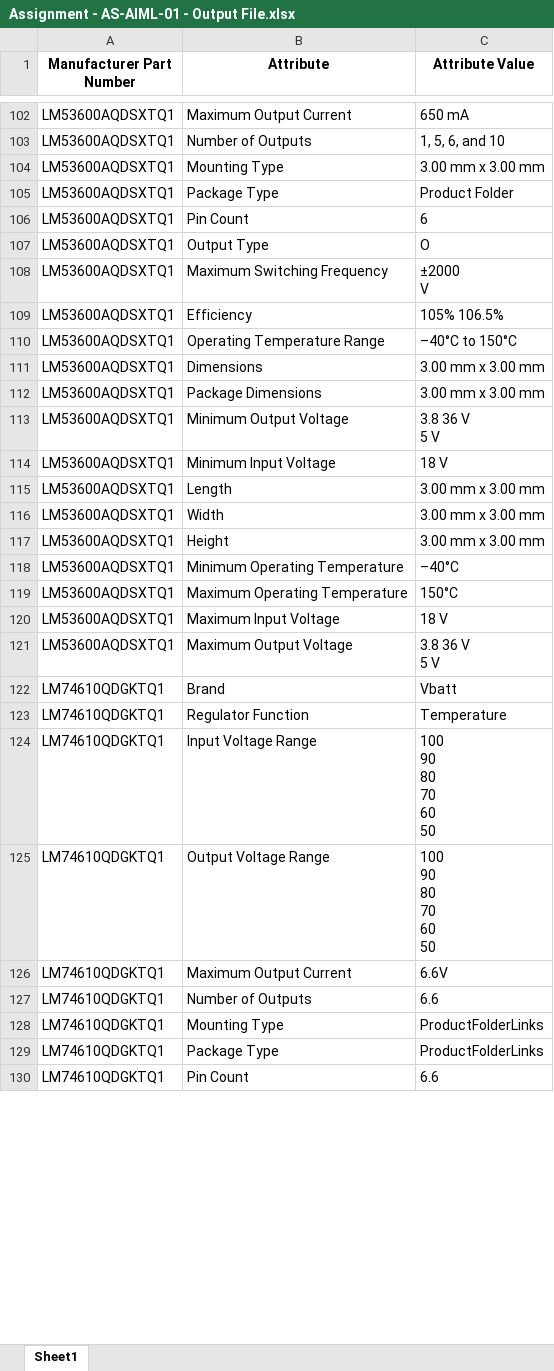
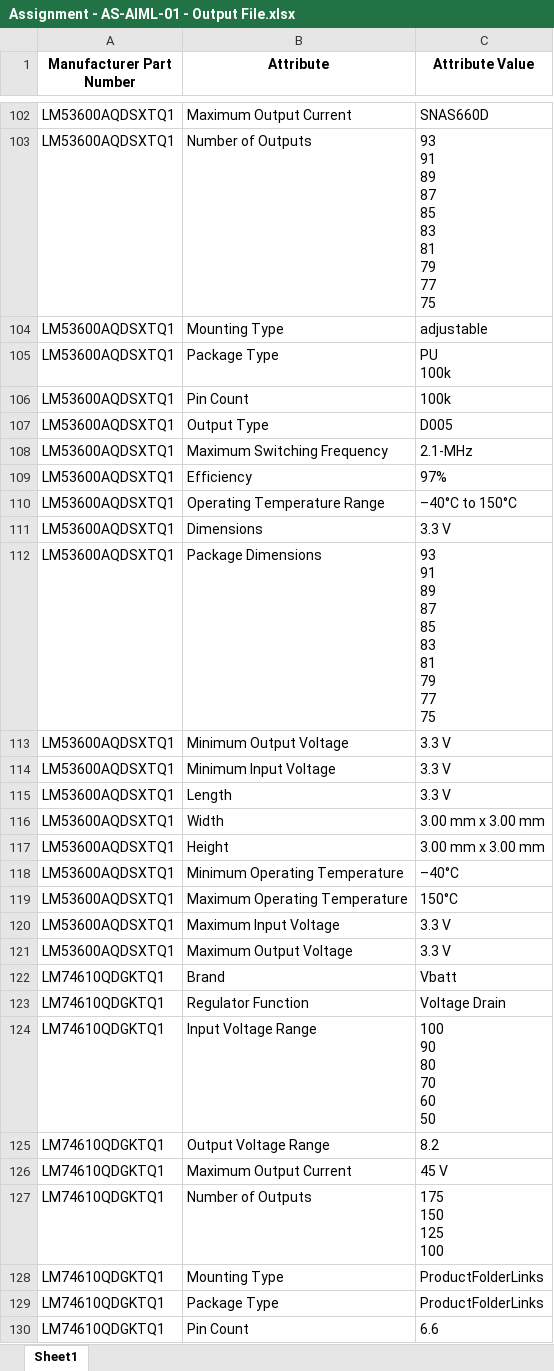
Before and after one commit to iamsumedh91/Document-Parsing-NLP, an Excel workbook: Assignment - AS-AIML-01 - Output File.xlsx, sheet Sheet1, drawn as a sheet; only a part is shown, gaps mark what is left out; values as stored, in another font and other column widths than the file's, no borders; ↵ is a line break in a cell; the diff covers the shown part only; the diff names each change by its address in the sheet, - before the commit and + after, or states it on an @@ line.

```diff
--- a/Assignment - AS-AIML-01 - Output File.xlsx (sheet Sheet1)
+++ b/Assignment - AS-AIML-01 - Output File.xlsx (sheet Sheet1)
-C102 (Attribute Value): 650 mA
+C102 (Attribute Value): SNAS660D
-C103 (Attribute Value): 1, 5, 6, and 10
+C103 (Attribute Value): 93 ↵ 91 ↵ 89 ↵ 87 ↵ 85 ↵ 83 ↵ 81 ↵ 79 ↵ 77 ↵ 75
-C104 (Attribute Value): 3.00 mm x 3.00 mm
+C104 (Attribute Value): adjustable
-C105 (Attribute Value): Product Folder
+C105 (Attribute Value): PU ↵ 100k
-C106 (Attribute Value): 6
+C106 (Attribute Value): 100k
-C107 (Attribute Value): O
+C107 (Attribute Value): D005
-C108 (Attribute Value): ±2000 ↵ V
+C108 (Attribute Value): 2.1-MHz
-C109 (Attribute Value): 105% 106.5%
+C109 (Attribute Value): 97%
-C111 (Attribute Value): 3.00 mm x 3.00 mm
+C111 (Attribute Value): 3.3 V
-C112 (Attribute Value): 3.00 mm x 3.00 mm
+C112 (Attribute Value): 93 ↵ 91 ↵ 89 ↵ 87 ↵ 85 ↵ 83 ↵ 81 ↵ 79 ↵ 77 ↵ 75
-C113 (Attribute Value): 3.8 36 V ↵ 5 V
+C113 (Attribute Value): 3.3 V
-C114 (Attribute Value): 18 V
+C114 (Attribute Value): 3.3 V
-C115 (Attribute Value): 3.00 mm x 3.00 mm
+C115 (Attribute Value): 3.3 V
-C120 (Attribute Value): 18 V
+C120 (Attribute Value): 3.3 V
-C121 (Attribute Value): 3.8 36 V ↵ 5 V
+C121 (Attribute Value): 3.3 V
-C123 (Attribute Value): Temperature
+C123 (Attribute Value): Voltage Drain
-C125 (Attribute Value): 100 ↵ 90 ↵ 80 ↵ 70 ↵ 60 ↵ 50
+C125 (Attribute Value): 8.2
-C126 (Attribute Value): 6.6V
+C126 (Attribute Value): 45 V
-C127 (Attribute Value): 6.6
+C127 (Attribute Value): 175 ↵ 150 ↵ 125 ↵ 100
```
Also changed, not shown: 74 edited cells elsewhere in this sheet, 2 other files.
